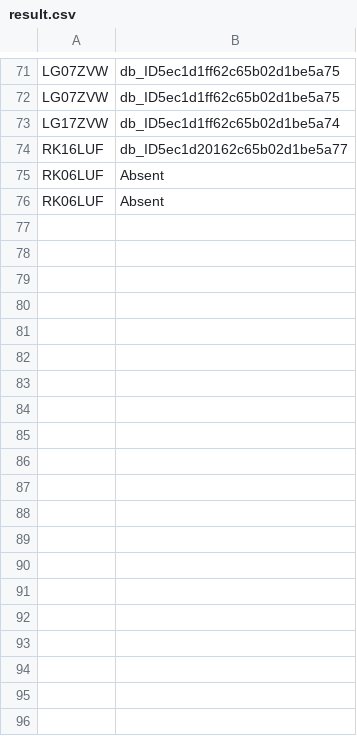
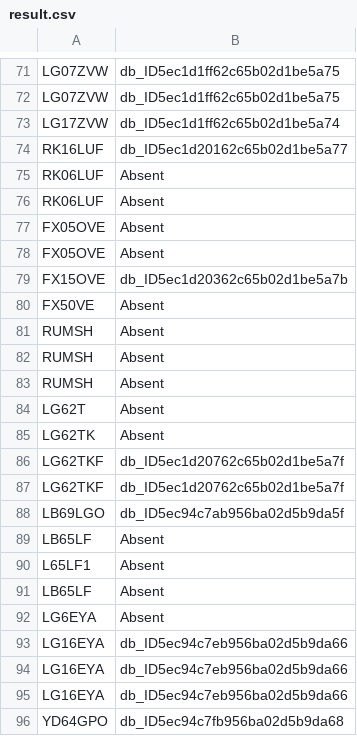
Before and after one commit to micrometreuk/anpr, a CSV file: public/result.csv, drawn as a sheet; only a part is shown, gaps mark what is left out; the diff covers the shown part only.

```diff
--- a/public/result.csv
+++ b/public/result.csv
@@ -76 +76,21 @@ RK06LUF,Absent
 RK06LUF,Absent
+FX05OVE,Absent
+FX05OVE,Absent
+FX15OVE,db_ID5ec1d20362c65b02d1be5a7b
+FX50VE,Absent
+RUMSH,Absent
+RUMSH,Absent
+RUMSH,Absent
+LG62T,Absent
+LG62TK,Absent
+LG62TKF,db_ID5ec1d20762c65b02d1be5a7f
+LG62TKF,db_ID5ec1d20762c65b02d1be5a7f
+LB69LGO,db_ID5ec94c7ab956ba02d5b9da5f
+LB65LF,Absent
+L65LF1,Absent
+LB65LF,Absent
+LG6EYA,Absent
+LG16EYA,db_ID5ec94c7eb956ba02d5b9da66
+LG16EYA,db_ID5ec94c7eb956ba02d5b9da66
+LG16EYA,db_ID5ec94c7eb956ba02d5b9da66
+YD64GPO,db_ID5ec94c7fb956ba02d5b9da68
```
Also changed, not shown: 76 added rows and 1 edited cell elsewhere in this file, 1 other file.
